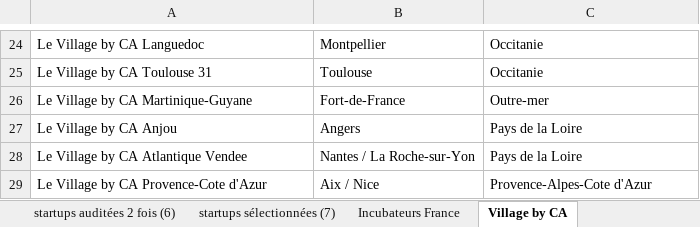
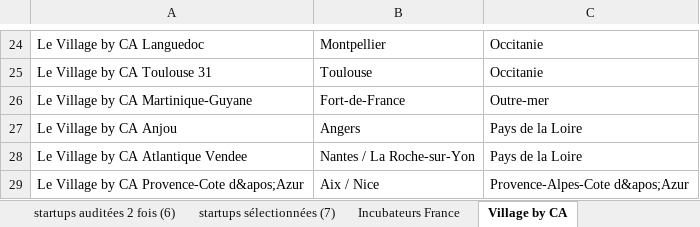
Before and after one commit to BaptisteFaisy/Tracking-startup, an Excel workbook: processus de sélection des startups.xlsx, sheet Village by CA, drawn as a sheet; only a part is shown, gaps mark what is left out; values as stored, in another font and other column widths than the file's, no borders; the diff names each change by its address in the sheet, - before the commit and + after, or states it on an @@ line.

```diff
--- a/processus de sélection des startups.xlsx (sheet Village by CA)
+++ b/processus de sélection des startups.xlsx (sheet Village by CA)
-A29: Le Village by CA Provence-Cote d'Azur
+A29: Le Village by CA Provence-Cote d&apos;Azur
-C29: Provence-Alpes-Cote d'Azur
+C29: Provence-Alpes-Cote d&apos;Azur
```
Also changed, not shown: sheet Incubateurs France, sheet grille daudit (5), sheet startups sélectionnées (7).
